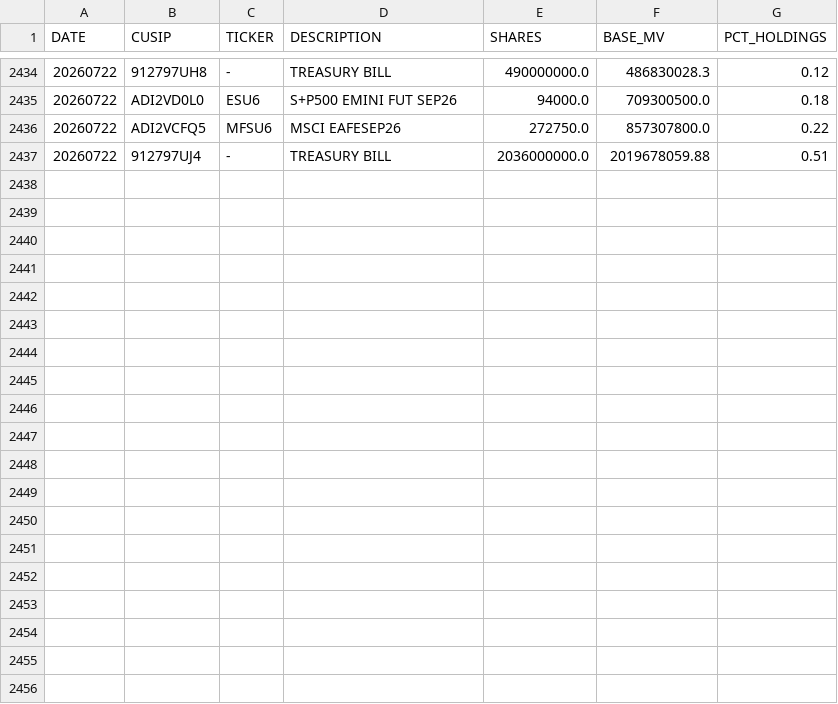
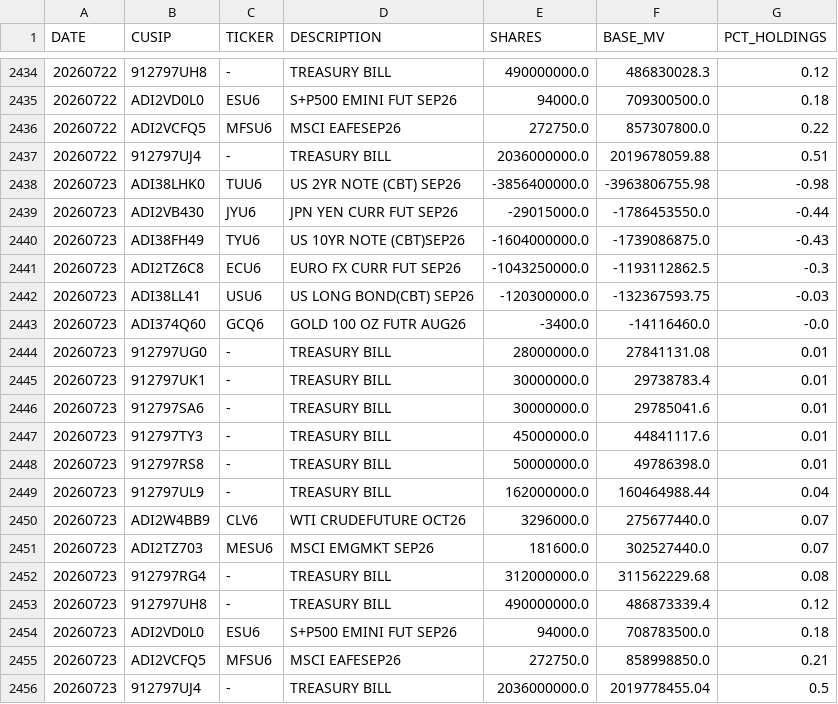
Before and after one commit to ettoll/tracking_beer, a CSV file: data/total_data_positions.csv, drawn as a sheet; only a part is shown, gaps mark what is left out.

```diff
--- a/data/total_data_positions.csv
+++ b/data/total_data_positions.csv
@@ -2437 +2437,20 @@ DATE,CUSIP,TICKER,DESCRIPTION,SHARES,BASE_MV,PCT_HOLDINGS
 20260722,912797UJ4,-,TREASURY BILL,2036000000.0,2019678059.88,0.51
+20260723,ADI38LHK0,TUU6,US 2YR NOTE (CBT) SEP26,-3856400000.0,-3963806755.98,-0.98
+20260723,ADI2VB430,JYU6,JPN YEN CURR FUT SEP26,-29015000.0,-1786453550.0,-0.44
+20260723,ADI38FH49,TYU6,US 10YR NOTE (CBT)SEP26,-1604000000.0,-1739086875.0,-0.43
+20260723,ADI2TZ6C8,ECU6,EURO FX CURR FUT SEP26,-1043250000.0,-1193112862.5,-0.3
+20260723,ADI38LL41,USU6,US LONG BOND(CBT) SEP26,-120300000.0,-132367593.75,-0.03
+20260723,ADI374Q60,GCQ6,GOLD 100 OZ FUTR AUG26,-3400.0,-14116460.0,-0.0
+20260723,912797UG0,-,TREASURY BILL,28000000.0,27841131.08,0.01
+20260723,912797UK1,-,TREASURY BILL,30000000.0,29738783.4,0.01
+20260723,912797SA6,-,TREASURY BILL,30000000.0,29785041.6,0.01
+20260723,912797TY3,-,TREASURY BILL,45000000.0,44841117.6,0.01
+20260723,912797RS8,-,TREASURY BILL,50000000.0,49786398.0,0.01
+20260723,912797UL9,-,TREASURY BILL,162000000.0,160464988.44,0.04
+20260723,ADI2W4BB9,CLV6,WTI CRUDEFUTURE OCT26,3296000.0,275677440.0,0.07
+20260723,ADI2TZ703,MESU6,MSCI EMGMKT SEP26,181600.0,302527440.0,0.07
+20260723,912797RG4,-,TREASURY BILL,312000000.0,311562229.68,0.08
+20260723,912797UH8,-,TREASURY BILL,490000000.0,486873339.4,0.12
+20260723,ADI2VD0L0,ESU6,S+P500 EMINI FUT SEP26,94000.0,708783500.0,0.18
+20260723,ADI2VCFQ5,MFSU6,MSCI EAFESEP26,272750.0,858998850.0,0.21
+20260723,912797UJ4,-,TREASURY BILL,2036000000.0,2019778455.04,0.5
```
Also changed, not shown: data/total_data_descriptions.csv.
